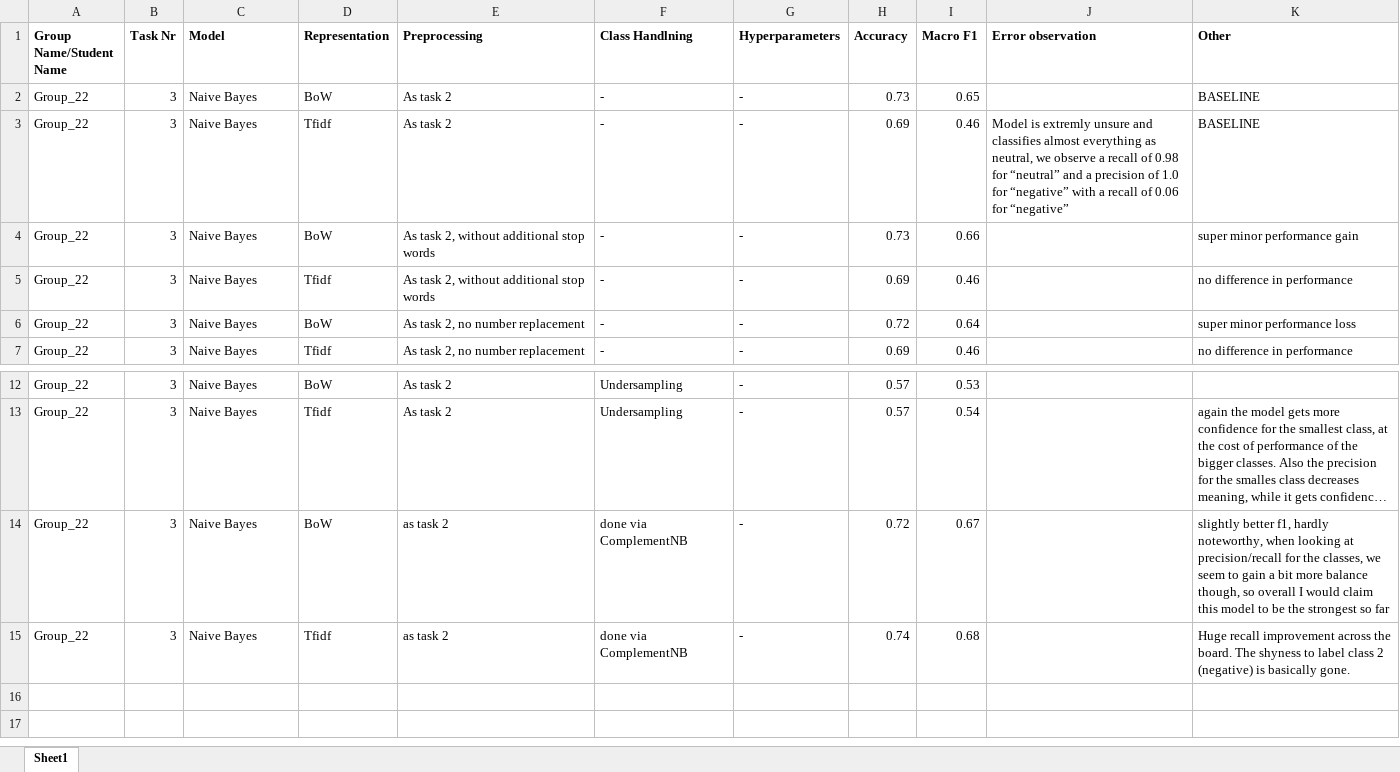
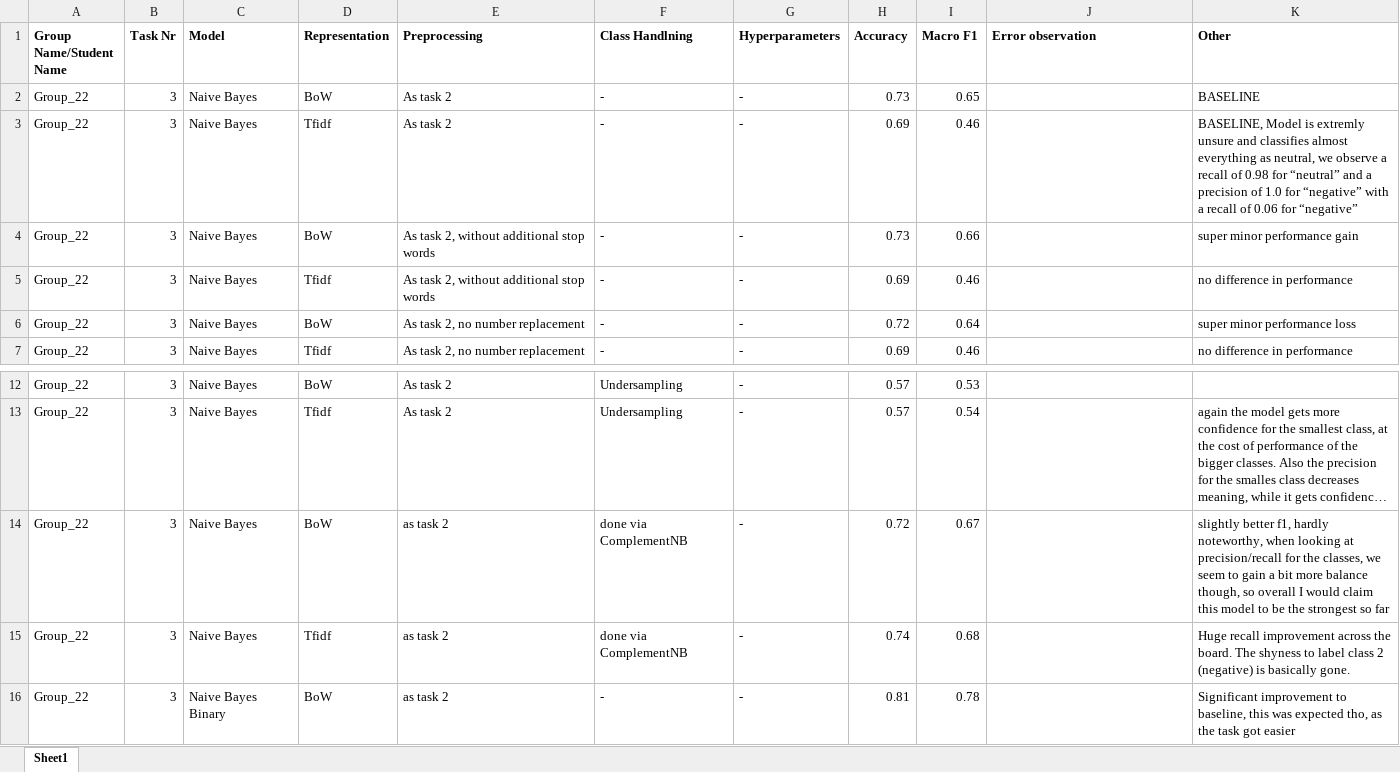
Before and after one commit to theodorhagen/sentiment-analysis-financial-news, an Excel workbook: ExperimentSummarySheet_Ex1.xlsx, sheet Sheet1, drawn as a sheet; only a part is shown, gaps mark what is left out; long unchanged cells end in …; values as stored, in another font and other column widths than the file's, no borders; the diff names each change by its address in the sheet, - before the commit and + after, or states it on an @@ line.

Commit message:
Finished Task 3

```diff
--- a/ExperimentSummarySheet_Ex1.xlsx (sheet Sheet1)
+++ b/ExperimentSummarySheet_Ex1.xlsx (sheet Sheet1)
-J3 (Error observation): Model is extremly unsure and classifies almost everything as neutral, we observe a recall of 0.98 for “neutral” and a precision of 1.0 for “negative” with a recall of 0.06 for “negative”
+J3 (Error observation): (empty)
-K3 (Other): BASELINE
+K3 (Other): BASELINE, Model is extremly unsure and classifies almost everything as neutral, we observe a recall of 0.98 for “neutral” and a precision of 1.0 for “negative” with a recall of 0.06 for “negative”
+row 16: Group_22 | 3 | Naive Bayes Binary | BoW | as task 2 | - | - | 0.81 | 0.78 |  | Significant improvement to baseline, this was expected tho, as the task got easier
```
Also changed, not shown: 3 other files.
